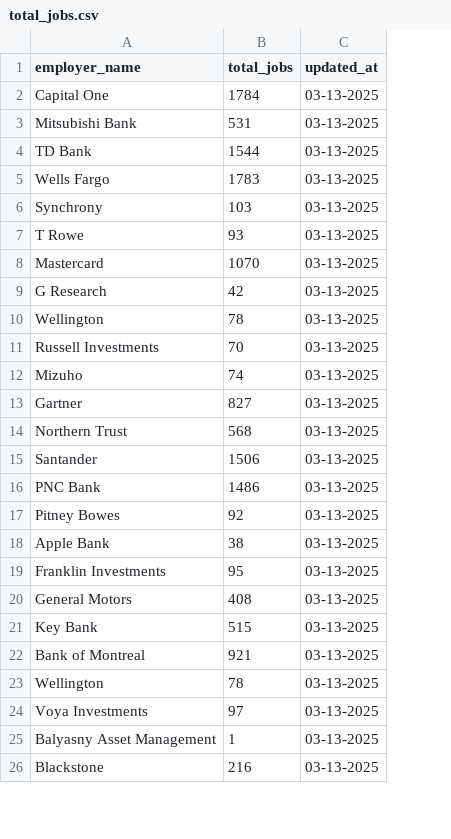
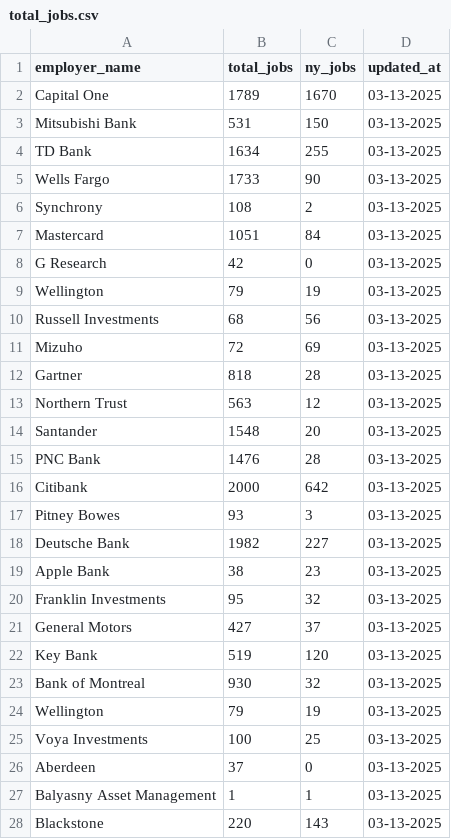
Before and after one commit to jstafford74/basic-scraper, a CSV file: total_jobs.csv, drawn as a sheet; only a part is shown; removed rows and columns are numbered as before the commit, all else as after; the diff covers the shown part only; the diff names each change by its address in the sheet, - before the commit and + after, or states it on an @@ line.

```diff
--- a/total_jobs.csv
+++ b/total_jobs.csv
+column C (ny_jobs), rows 2-15: 1670 | 150 | 255 | 90 | 2 | 84 | 0 | 19 | 56 | 69 | 28 | 12 | 20 | 28; row 17: 3; rows 19-25: 23 | 32 | 37 | 120 | 32 | 19 | 25; rows 27-28: 1 | 143
-B2 (total_jobs): 1784
+B2 (total_jobs): 1789
-B4 (total_jobs): 1544
+B4 (total_jobs): 1634
-B5 (total_jobs): 1783
+B5 (total_jobs): 1733
-B6 (total_jobs): 103
+B6 (total_jobs): 108
-row 7: T Rowe | 93 | 03-13-2025
-B7 (total_jobs): 1070
+B7 (total_jobs): 1051
-B9 (total_jobs): 78
+B9 (total_jobs): 79
-B10 (total_jobs): 70
+B10 (total_jobs): 68
-B11 (total_jobs): 74
+B11 (total_jobs): 72
-B12 (total_jobs): 827
+B12 (total_jobs): 818
-B13 (total_jobs): 568
+B13 (total_jobs): 563
-B14 (total_jobs): 1506
+B14 (total_jobs): 1548
-B15 (total_jobs): 1486
+B15 (total_jobs): 1476
+row 16: Citibank | 2000 | 642 | 03-13-2025
-B17 (total_jobs): 92
+B17 (total_jobs): 93
+row 18: Deutsche Bank | 1982 | 227 | 03-13-2025
-B21 (total_jobs): 408
+B21 (total_jobs): 427
-B22 (total_jobs): 515
+B22 (total_jobs): 519
-B23 (total_jobs): 921
+B23 (total_jobs): 930
-B24 (total_jobs): 78
+B24 (total_jobs): 79
-B25 (total_jobs): 97
+B25 (total_jobs): 100
+row 26: Aberdeen | 37 | 0 | 03-13-2025
-B28 (total_jobs): 216
+B28 (total_jobs): 220
```
Also changed, not shown: 2 added rows and 2 edited cells elsewhere in this file, 6 other files.
